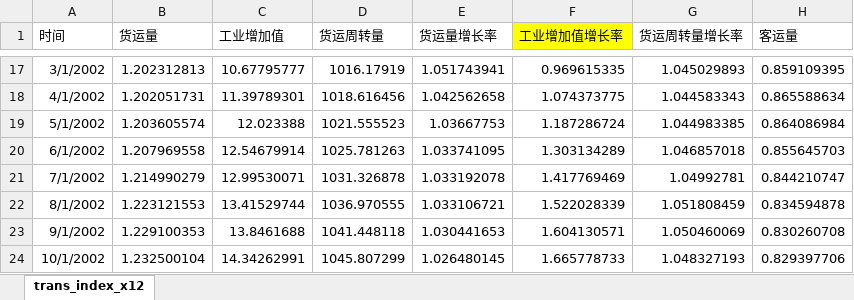
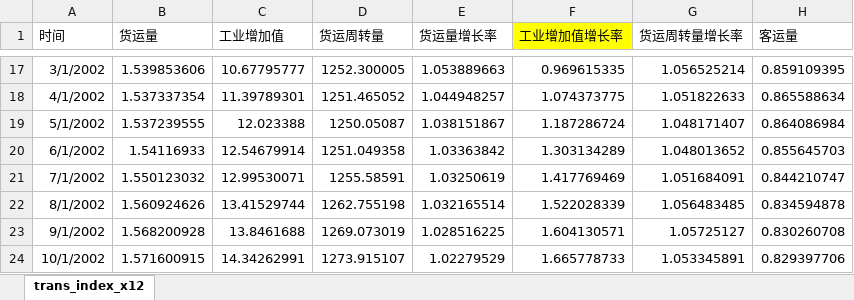
Before and after one commit to Lzzya/railwayIdx, an Excel workbook: RailIndexPrj/trans_index_x12.xlsx, sheet trans_index_x12, drawn as a sheet; only a part is shown, gaps mark what is left out; values as stored, in another font and other column widths than the file's, no borders; the diff covers the shown part only; the diff names each change by its address in the sheet, - before the commit and + after, or states it on an @@ line.

```diff
--- a/RailIndexPrj/trans_index_x12.xlsx (sheet trans_index_x12)
+++ b/RailIndexPrj/trans_index_x12.xlsx (sheet trans_index_x12)
-B17 (货运量): 1.202312813
+B17 (货运量): 1.539853606
-D17 (货运周转量): 1016.17919
+D17 (货运周转量): 1252.300005
-E17 (货运量增长率): 1.051743941
+E17 (货运量增长率): 1.053889663
-G17 (货运周转量增长率): 1.045029893
+G17 (货运周转量增长率): 1.056525214
-B18 (货运量): 1.202051731
+B18 (货运量): 1.537337354
-D18 (货运周转量): 1018.616456
+D18 (货运周转量): 1251.465052
-E18 (货运量增长率): 1.042562658
+E18 (货运量增长率): 1.044948257
-G18 (货运周转量增长率): 1.044583343
+G18 (货运周转量增长率): 1.051822633
-B19 (货运量): 1.203605574
+B19 (货运量): 1.537239555
-D19 (货运周转量): 1021.555523
+D19 (货运周转量): 1250.05087
-E19 (货运量增长率): 1.03667753
+E19 (货运量增长率): 1.038151867
-G19 (货运周转量增长率): 1.044983385
+G19 (货运周转量增长率): 1.048171407
-B20 (货运量): 1.207969558
+B20 (货运量): 1.54116933
-D20 (货运周转量): 1025.781263
+D20 (货运周转量): 1251.049358
-E20 (货运量增长率): 1.033741095
+E20 (货运量增长率): 1.03363842
-G20 (货运周转量增长率): 1.046857018
+G20 (货运周转量增长率): 1.048013652
-B21 (货运量): 1.214990279
+B21 (货运量): 1.550123032
-D21 (货运周转量): 1031.326878
+D21 (货运周转量): 1255.58591
-E21 (货运量增长率): 1.033192078
+E21 (货运量增长率): 1.03250619
-G21 (货运周转量增长率): 1.04992781
+G21 (货运周转量增长率): 1.051684091
-B22 (货运量): 1.223121553
+B22 (货运量): 1.560924626
-D22 (货运周转量): 1036.970555
+D22 (货运周转量): 1262.755198
-E22 (货运量增长率): 1.033106721
+E22 (货运量增长率): 1.032165514
-G22 (货运周转量增长率): 1.051808459
+G22 (货运周转量增长率): 1.056483485
-B23 (货运量): 1.229100353
+B23 (货运量): 1.568200928
-D23 (货运周转量): 1041.448118
+D23 (货运周转量): 1269.073019
-E23 (货运量增长率): 1.030441653
+E23 (货运量增长率): 1.028516225
-G23 (货运周转量增长率): 1.050460069
+G23 (货运周转量增长率): 1.05725127
-B24 (货运量): 1.232500104
+B24 (货运量): 1.571600915
-D24 (货运周转量): 1045.807299
+D24 (货运周转量): 1273.915107
-E24 (货运量增长率): 1.026480145
+E24 (货运量增长率): 1.02279529
-G24 (货运周转量增长率): 1.048327193
+G24 (货运周转量增长率): 1.053345891
```
Also changed, not shown: 664 edited cells elsewhere in this sheet, RailIndexPrj/rawdata_monthly.xlsx, RailIndexPrj/rawdata_yearly.xlsx, 2 other files.
